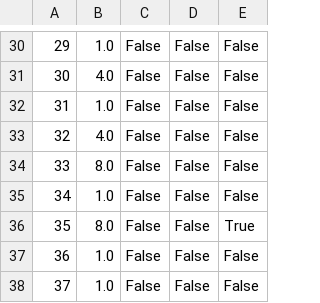
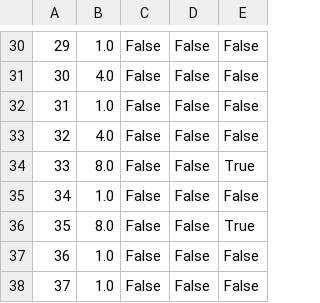
Before and after one commit to mbc96325/CTA-optimal-control-under-incidents, a CSV file: CTA-railway/CTA-railway/data/stations.csv, drawn as a sheet; only a part is shown, gaps mark what is left out.

Commit message:
new data

```diff
--- a/CTA-railway/CTA-railway/data/stations.csv
+++ b/CTA-railway/CTA-railway/data/stations.csv
@@ -33,3 +33,3 @@
 32,4.0,False,False,False
-33,8.0,False,False,False
+33,8.0,False,False,True
 34,1.0,False,False,False
```
Also changed, not shown: 3 other files.
